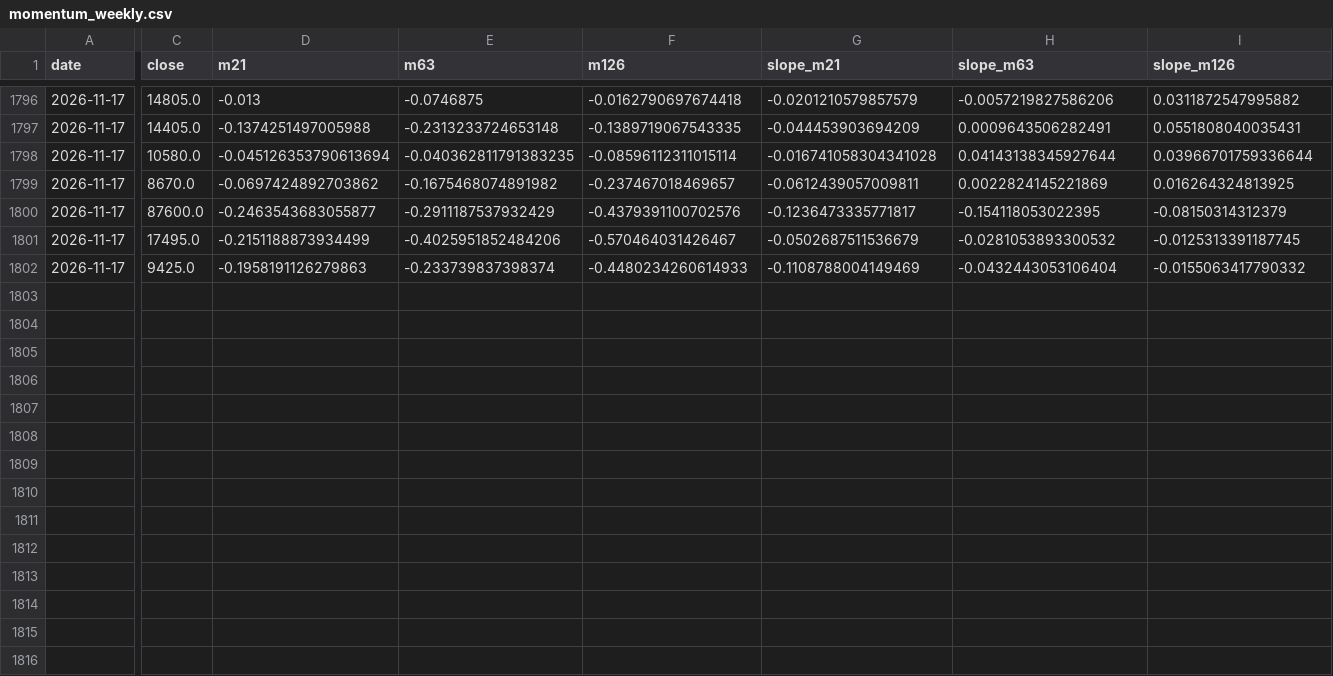
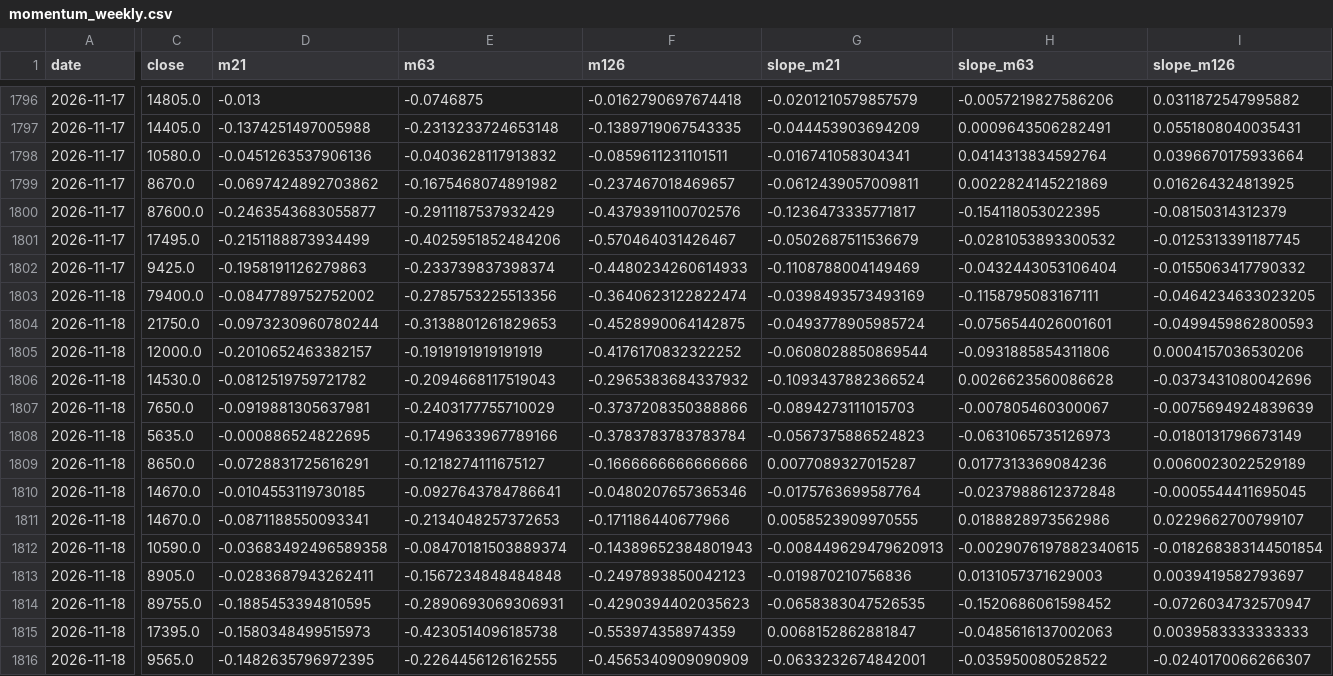
Before and after one commit to hyunsungkim73/HAA_Leader_Sector_System, a CSV file: data/derived/momentum_weekly.csv, drawn as a sheet; only a part is shown, gaps mark what is left out; rows hold the shown columns only; the diff covers the shown part only; the diff names each change by its address in the sheet, - before the commit and + after, or states it on an @@ line.

```diff
--- a/data/derived/momentum_weekly.csv
+++ b/data/derived/momentum_weekly.csv
-D1798 (m21): -0.045126353790613694
+D1798 (m21): -0.0451263537906136
-E1798 (m63): -0.040362811791383235
+E1798 (m63): -0.0403628117913832
-F1798 (m126): -0.08596112311015114
+F1798 (m126): -0.0859611231101511
-G1798 (slope_m21): -0.016741058304341028
+G1798 (slope_m21): -0.016741058304341
-H1798 (slope_m63): 0.04143138345927644
+H1798 (slope_m63): 0.0414313834592764
-I1798 (slope_m126): 0.03966701759336644
+I1798 (slope_m126): 0.0396670175933664
+row 1803: 2026-11-18 | 79400.0 | -0.0847789752752002 | -0.2785753225513356 | -0.3640623122822474 | -0.0398493573493169 | -0.1158795083167111 | -0.0464234633023205
+row 1804: 2026-11-18 | 21750.0 | -0.0973230960780244 | -0.3138801261829653 | -0.4528990064142875 | -0.0493778905985724 | -0.0756544026001601 | -0.0499459862800593
+row 1805: 2026-11-18 | 12000.0 | -0.2010652463382157 | -0.1919191919191919 | -0.4176170832322252 | -0.0608028850869544 | -0.0931885854311806 | 0.0004157036530206
+row 1806: 2026-11-18 | 14530.0 | -0.0812519759721782 | -0.2094668117519043 | -0.2965383684337932 | -0.1093437882366524 | 0.0026623560086628 | -0.0373431080042696
+row 1807: 2026-11-18 | 7650.0 | -0.0919881305637981 | -0.2403177755710029 | -0.3737208350388866 | -0.0894273111015703 | -0.007805460300067 | -0.0075694924839639
+row 1808: 2026-11-18 | 5635.0 | -0.000886524822695 | -0.1749633967789166 | -0.3783783783783784 | -0.0567375886524823 | -0.0631065735126973 | -0.0180131796673149
+row 1809: 2026-11-18 | 8650.0 | -0.0728831725616291 | -0.1218274111675127 | -0.1666666666666666 | 0.0077089327015287 | 0.0177313369084236 | 0.0060023022529189
+row 1810: 2026-11-18 | 14670.0 | -0.0104553119730185 | -0.0927643784786641 | -0.0480207657365346 | -0.0175763699587764 | -0.0237988612372848 | -0.0005544411695045
+row 1811: 2026-11-18 | 14670.0 | -0.0871188550093341 | -0.2134048257372653 | -0.171186440677966 | 0.0058523909970555 | 0.0188828973562986 | 0.0229662700799107
+row 1812: 2026-11-18 | 10590.0 | -0.03683492496589358 | -0.08470181503889374 | -0.14389652384801943 | -0.008449629479620913 | -0.0029076197882340615 | -0.018268383144501854
+row 1813: 2026-11-18 | 8905.0 | -0.0283687943262411 | -0.1567234848484848 | -0.2497893850042123 | -0.019870210756836 | 0.0131057371629003 | 0.0039419582793697
+row 1814: 2026-11-18 | 89755.0 | -0.1885453394810595 | -0.2890693069306931 | -0.4290394402035623 | -0.0658383047526535 | -0.1520686061598452 | -0.0726034732570947
+row 1815: 2026-11-18 | 17395.0 | -0.1580348499515973 | -0.4230514096185738 | -0.553974358974359 | 0.0068152862881847 | -0.0485616137002063 | 0.0039583333333333
+row 1816: 2026-11-18 | 9565.0 | -0.1482635796972395 | -0.2264456126162555 | -0.4565340909090909 | -0.0633232674842001 | -0.035950080528522 | -0.0240170066266307
```
Also changed, not shown: 3 edited cells elsewhere in this file, data/derived/relative_strength_weekly.csv, data/derived/tip_haa_weekly.csv, 20 other files.
